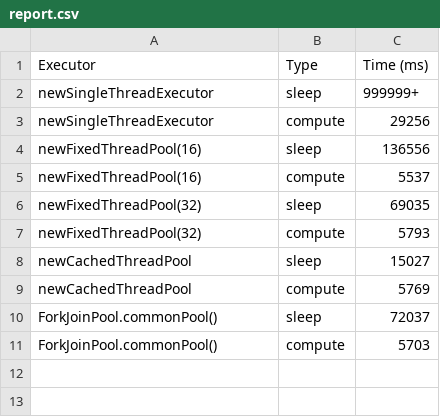
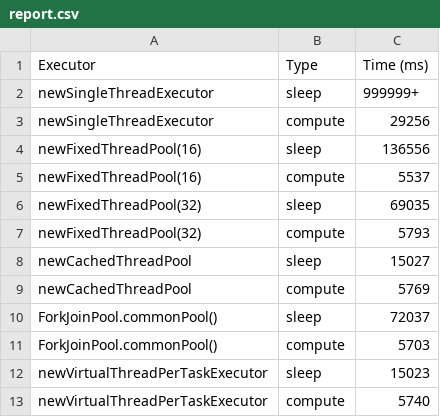
Before and after one commit to macgoose/concurrency, a CSV file: src/main/java/course/concurrency/m2_async/loadTest/report.csv, drawn as a sheet.

```diff
--- a/src/main/java/course/concurrency/m2_async/loadTest/report.csv
+++ b/src/main/java/course/concurrency/m2_async/loadTest/report.csv
@@ -11 +11,3 @@ ForkJoinPool.commonPool(),sleep,72037
 ForkJoinPool.commonPool(),compute,5703
+newVirtualThreadPerTaskExecutor,sleep,15023
+newVirtualThreadPerTaskExecutor,compute,5740
```
Also changed, not shown: 5 other files.
